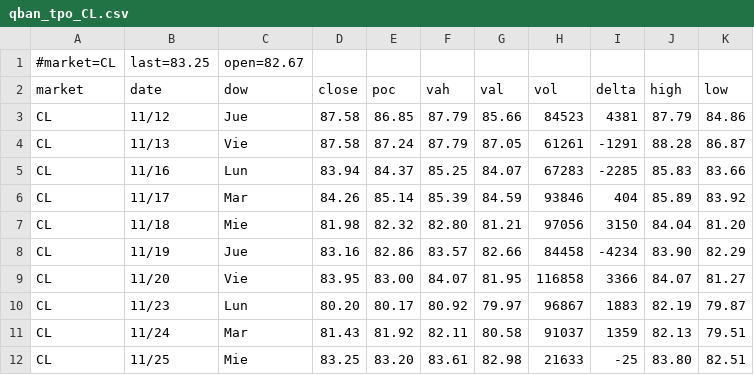
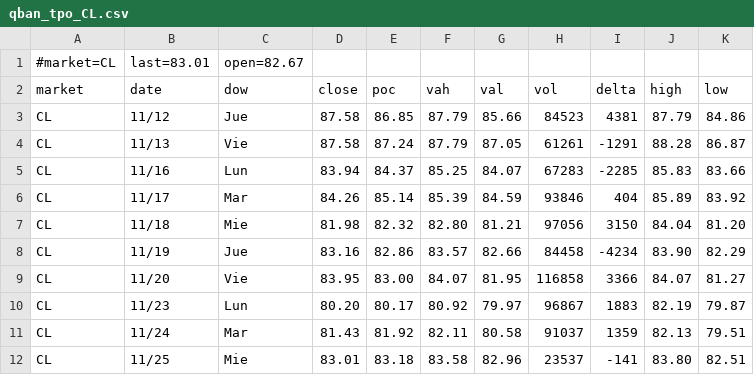
Before and after one commit to AleCuba90/qban-snap, a CSV file: qban_tpo_CL.csv, drawn as a sheet.

```diff
--- a/qban_tpo_CL.csv
+++ b/qban_tpo_CL.csv
@@ -1,2 +1,2 @@
-#market=CL,last=83.25,open=82.67
+#market=CL,last=83.01,open=82.67
 market,date,dow,close,poc,vah,val,vol,delta,high,low
@@ -11,2 +11,2 @@ CL,11/23,Lun,80.20,80.17,80.92,79.97,96867,1883,82.19,79.87
 CL,11/24,Mar,81.43,81.92,82.11,80.58,91037,1359,82.13,79.51
-CL,11/25,Mie,83.25,83.20,83.61,82.98,21633,-25,83.80,82.51
+CL,11/25,Mie,83.01,83.18,83.58,82.96,23537,-141,83.80,82.51
```
Also changed, not shown: levels_CL_D.csv, levels_CL_FS.csv, 34 other files.
